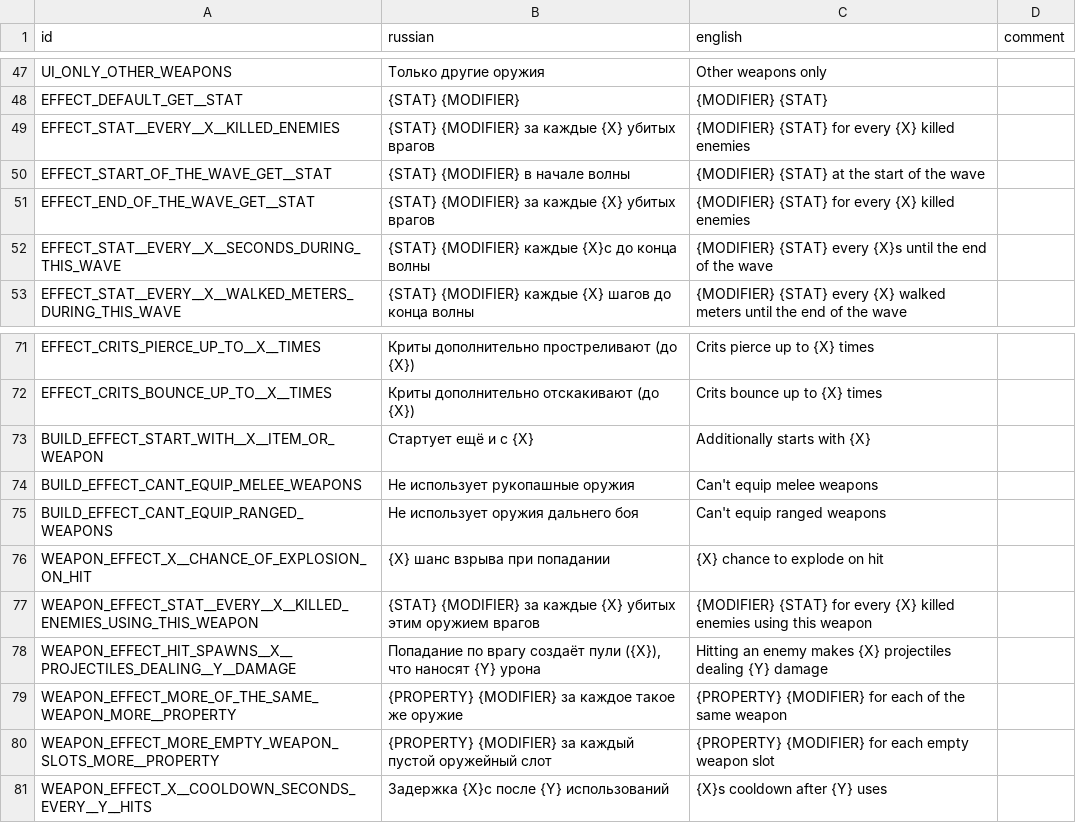
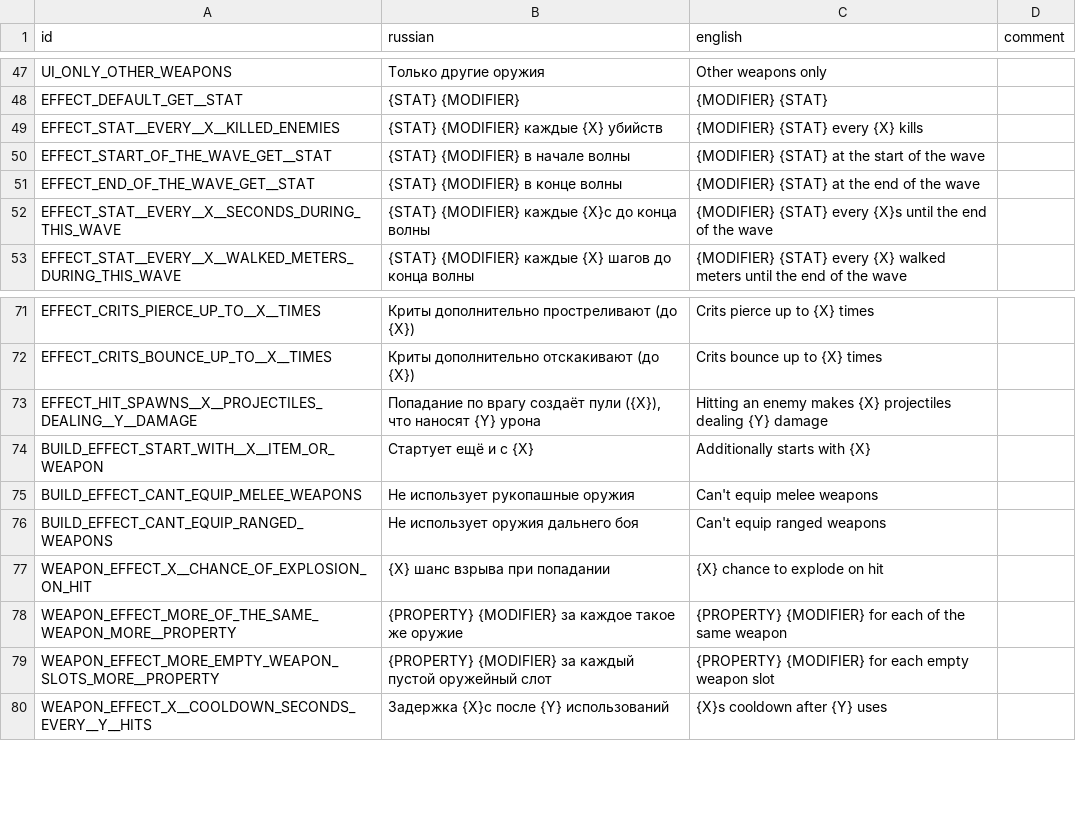
Before and after one commit to hulvdan/cookier, a CSV file: assets/localization.csv, drawn as a sheet; only a part is shown, gaps mark what is left out; removed rows and columns are numbered as before the commit, all else as after; the diff names each change by its address in the sheet, - before the commit and + after, or states it on an @@ line.

Commit message:
universal HIT_SPAWNS__X__PROJECTILES_DEALING__Y__DAMAGE

```diff
--- a/assets/localization.csv
+++ b/assets/localization.csv
-B49 (russian): {STAT} {MODIFIER} за каждые {X} убитых врагов
+B49 (russian): {STAT} {MODIFIER} каждые {X} убийств
-C49 (english): {MODIFIER} {STAT} for every {X} killed enemies
+C49 (english): {MODIFIER} {STAT} every {X} kills
-B51 (russian): {STAT} {MODIFIER} за каждые {X} убитых врагов
+B51 (russian): {STAT} {MODIFIER} в конце волны
-C51 (english): {MODIFIER} {STAT} for every {X} killed enemies
+C51 (english): {MODIFIER} {STAT} at the end of the wave
+row 73: EFFECT_HIT_SPAWNS__X__PROJECTILES_DEALING__Y__DAMAGE | Попадание по врагу создаёт пули ({X}), что наносят {Y} урона | Hitting an enemy makes {X} projectiles dealing {Y} damage
-row 77: WEAPON_EFFECT_STAT__EVERY__X__KILLED_ENEMIES_USING_THIS_WEAPON | {STAT} {MODIFIER} за каждые {X} убитых этим оружием врагов | {MODIFIER} {STAT} for every {X} killed enemies using this weapon
-row 78: WEAPON_EFFECT_HIT_SPAWNS__X__PROJECTILES_DEALING__Y__DAMAGE | Попадание по врагу создаёт пули ({X}), что наносят {Y} урона | Hitting an enemy makes {X} projectiles dealing {Y} damage
```
Also changed, not shown: 3 other files.
